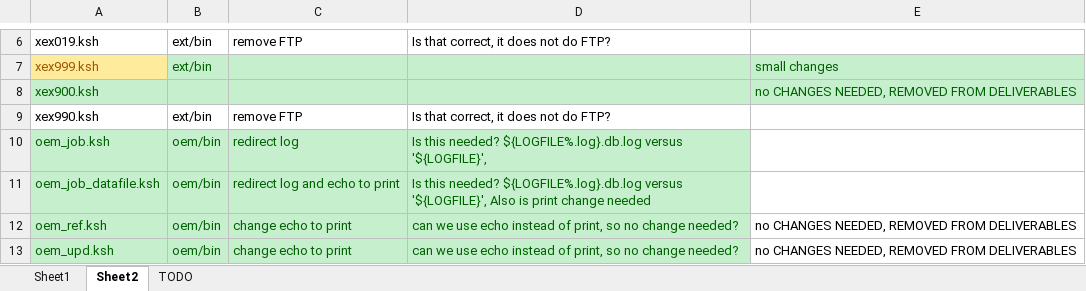
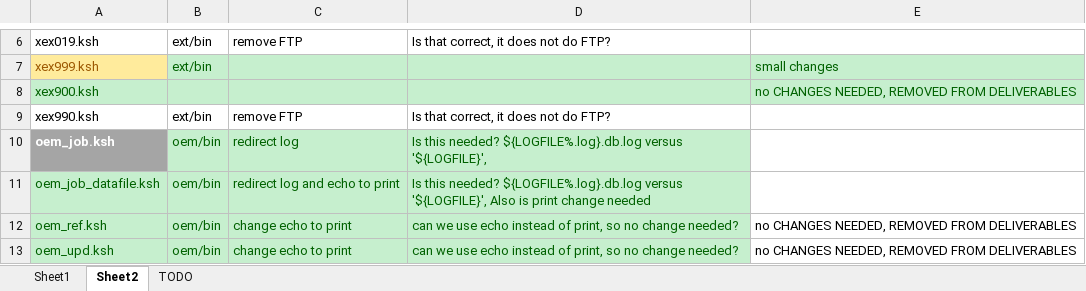
Before and after one commit to rodrigojasinski-gif/tenarai, an Excel workbook: AFTER onedrive is back/cutoverValidation.xlsx, sheet Sheet2, drawn as a sheet; only a part is shown, gaps mark what is left out; values as stored, in another font and other column widths than the file's, no borders; the diff names each change by its address in the sheet, - before the commit and + after, or states it on an @@ line.

```diff
--- a/AFTER onedrive is back/cutoverValidation.xlsx (sheet Sheet2)
+++ b/AFTER onedrive is back/cutoverValidation.xlsx (sheet Sheet2)
@@ A10 fill: #C6EFCE → #A5A5A5, bold: off → on, text colour: #006100 → #FFFFFF @@
```
Also changed, not shown: sheet Sheet1, charts or pictures, 33 other files.
